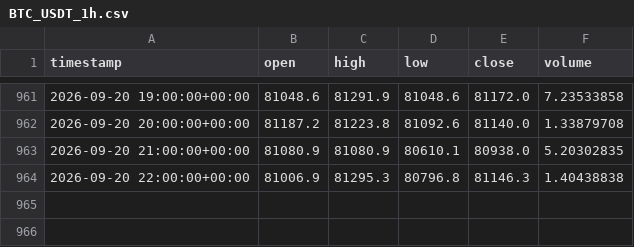
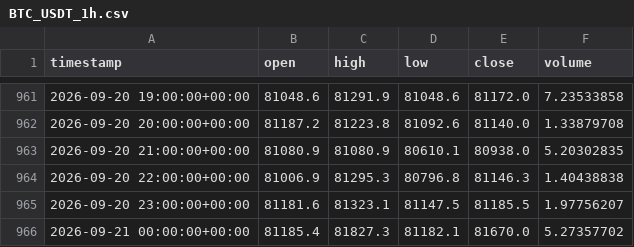
Before and after one commit to mohammadiparvin273-stack/trading_signal_bot, a CSV file: storage/history/BTC_USDT_1h.csv, drawn as a sheet; only a part is shown, gaps mark what is left out; the diff names each change by its address in the sheet, - before the commit and + after, or states it on an @@ line.

Commit message:
Update signals, data & dashboard [skip ci]

```diff
--- a/storage/history/BTC_USDT_1h.csv
+++ b/storage/history/BTC_USDT_1h.csv
+row 965: 2026-09-20 23:00:00+00:00 | 81181.6 | 81323.1 | 81147.5 | 81185.5 | 1.97756207
+row 966: 2026-09-21 00:00:00+00:00 | 81185.4 | 81827.3 | 81182.1 | 81670.0 | 5.27357702
```
Also changed, not shown: storage/history/ETH_USDT_1h.csv, 3 other files.
